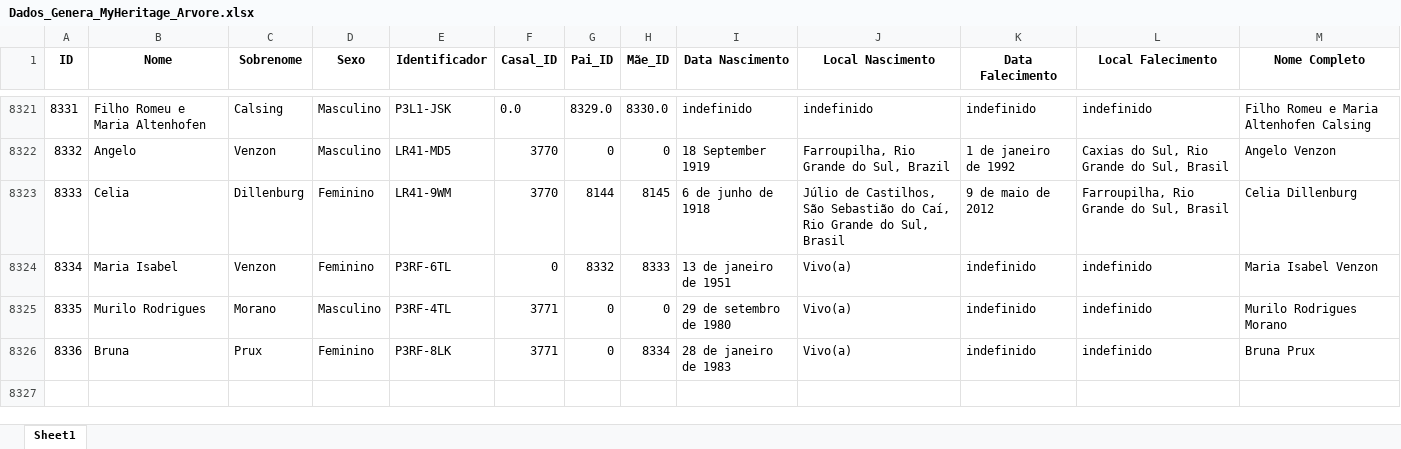
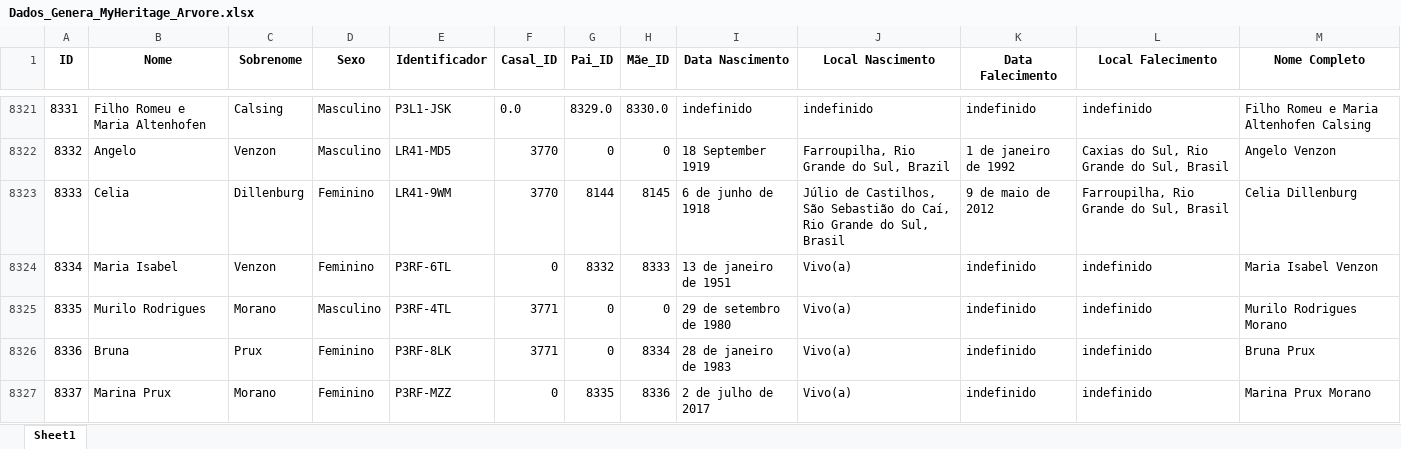
Before and after one commit to FernandoBC23/Projeto_Genetica_Teste, an Excel workbook: datasets/Dados_Genera_MyHeritage_Arvore.xlsx, sheet Sheet1, drawn as a sheet; only a part is shown, gaps mark what is left out; values as stored, in another font and other column widths than the file's, no borders; the diff names each change by its address in the sheet, - before the commit and + after, or states it on an @@ line.

Commit message:
Atualização

```diff
--- a/datasets/Dados_Genera_MyHeritage_Arvore.xlsx (sheet Sheet1)
+++ b/datasets/Dados_Genera_MyHeritage_Arvore.xlsx (sheet Sheet1)
+row 8327: 8337 | Marina Prux | Morano | Feminino | P3RF-MZZ | 0 | 8335 | 8336 | 2 de julho de 2017 | Vivo(a) | indefinido | indefinido | Marina Prux Morano
```
